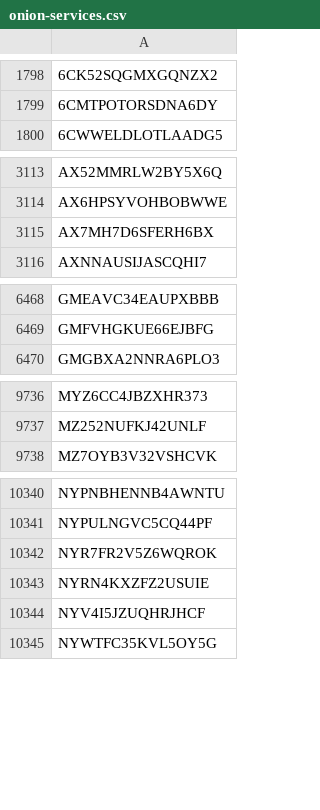
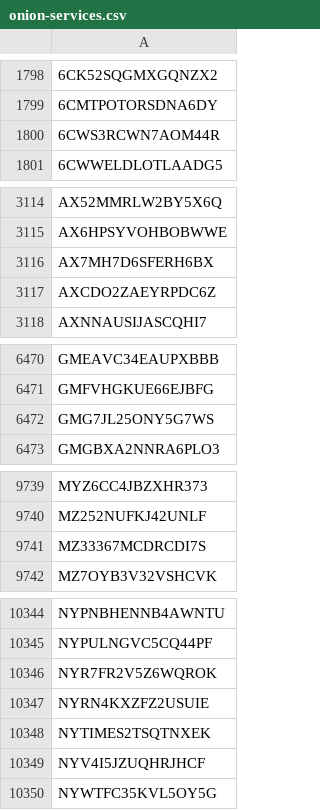
Before and after one commit to citp/anomalous-tor-keys, a CSV file: code/itos/onion-services.csv, drawn as a sheet; only a part is shown, gaps mark what is left out; the diff covers the shown part only.

Commit message:
Add some SecureDrop onion services.
The list is from:
<https://securedrop.org/sites/securedrop.org/files/securedrop_list.txt>

```diff
--- a/code/itos/onion-services.csv
+++ b/code/itos/onion-services.csv
@@ -1799,2 +1799,3 @@
 6CMTPOTORSDNA6DY
+6CWS3RCWN7AOM44R
 6CWWELDLOTLAADG5
@@ -3115,2 +3116,3 @@ AX6HPSYVOHBOBWWE
 AX7MH7D6SFERH6BX
+AXCDO2ZAEYRPDC6Z
 AXNNAUSIJASCQHI7
@@ -6469,2 +6471,3 @@ GMEAVC34EAUPXBBB
 GMFVHGKUE66EJBFG
+GMG7JL25ONY5G7WS
 GMGBXA2NNRA6PLO3
@@ -9737,2 +9740,3 @@ MYZ6CC4JBZXHR373
 MZ252NUFKJ42UNLF
+MZ33367MCDRCDI7S
 MZ7OYB3V32VSHCVK
@@ -10343,2 +10347,3 @@ NYR7FR2V5Z6WQROK
 NYRN4KXZFZ2USUIE
+NYTIMES2TSQTNXEK
 NYV4I5JZUQHRJHCF
```
Also changed, not shown: 3 added rows elsewhere in this file.
